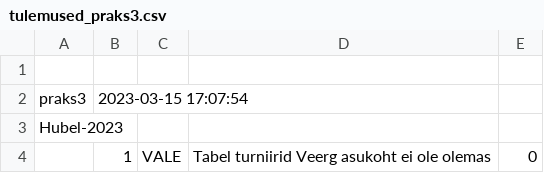
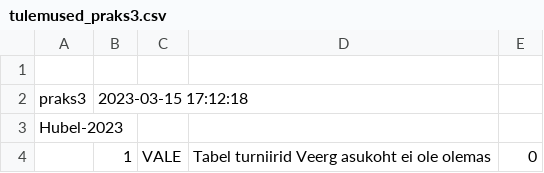
Before and after one commit to kare22/database_course_automatic_tests, a CSV file: tulemused_praks3.csv, drawn as a sheet; only a part is shown.

```diff
--- a/tulemused_praks3.csv
+++ b/tulemused_praks3.csv
@@ -1,3 +1,3 @@
 ,,,,
-praks3,2023-03-15 17:07:54
+praks3,2023-03-15 17:12:18
 Hubel-2023
```
Also changed, not shown: 3 other files.
